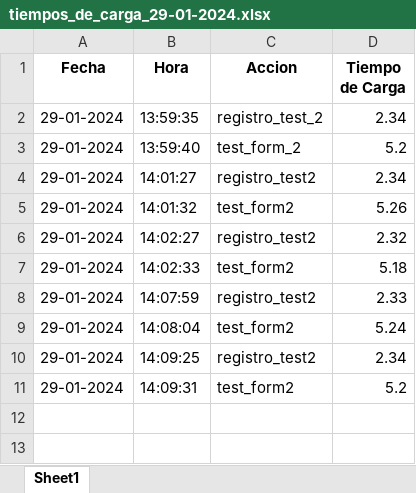
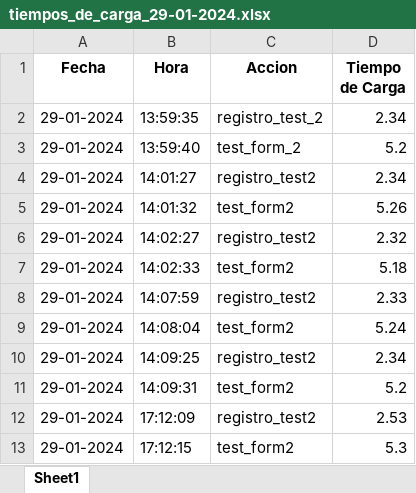
Before and after one commit to smavodev/playwright_python_evolta, an Excel workbook: tiempos_de_carga_29-01-2024.xlsx, sheet Sheet1, drawn as a sheet; values as stored, in another font and other column widths than the file's, no borders; the diff names each change by its address in the sheet, - before the commit and + after, or states it on an @@ line.

```diff
--- a/tiempos_de_carga_29-01-2024.xlsx (sheet Sheet1)
+++ b/tiempos_de_carga_29-01-2024.xlsx (sheet Sheet1)
+row 12: 29-01-2024 | 17:12:09 | registro_test2 | 2.53
+row 13: 29-01-2024 | 17:12:15 | test_form2 | 5.3
```
Also changed, not shown: 2 other files.
